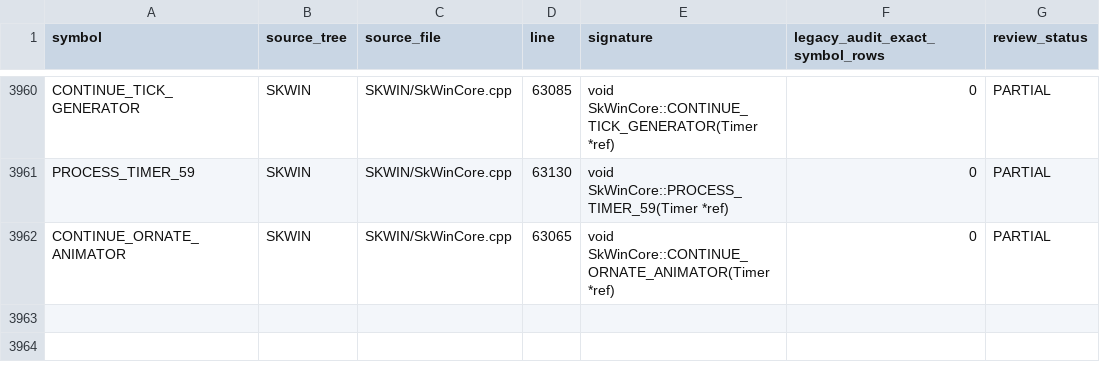
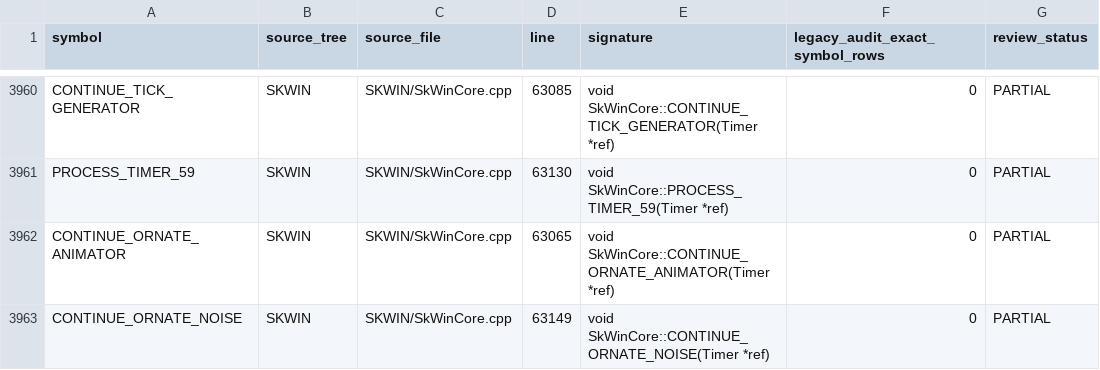
Before and after one commit to yeager/firestaff, a TSV file: docs/reference/audits/SKPROJECT_DM2_ACTIVE_SOURCE_INVENTORY.tsv, drawn as a sheet; only a part is shown, gaps mark what is left out; the diff names each change by its address in the sheet, - before the commit and + after, or states it on an @@ line.

```diff
--- a/docs/reference/audits/SKPROJECT_DM2_ACTIVE_SOURCE_INVENTORY.tsv
+++ b/docs/reference/audits/SKPROJECT_DM2_ACTIVE_SOURCE_INVENTORY.tsv
+row 3963: CONTINUE_ORNATE_NOISE | SKWIN | SKWIN/SkWinCore.cpp | 63149 | void SkWinCore::CONTINUE_ORNATE_NOISE(Timer *ref) | 0 | PARTIAL
```
Also changed, not shown: docs/reference/audits/SKPROJECT_DM2_ACTIVE_SOURCE_REVIEW.tsv, 2 other files.
